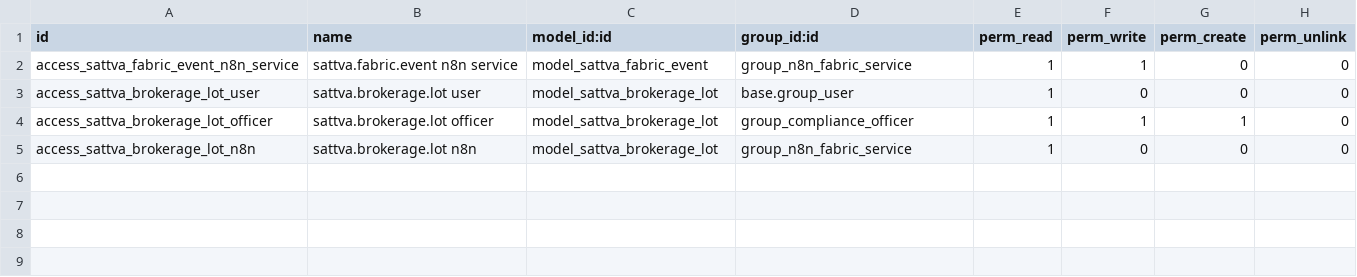
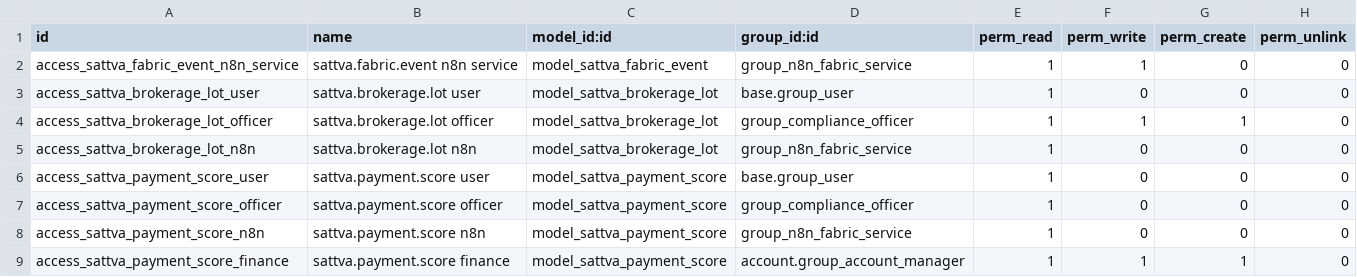
Before and after one commit to trilok-ventures/sattva-odoo-infra, a CSV file: addons/sattva_compliance/security/ir.model.access.csv, drawn as a sheet.

```diff
--- a/addons/sattva_compliance/security/ir.model.access.csv
+++ b/addons/sattva_compliance/security/ir.model.access.csv
@@ -5 +5,5 @@ access_sattva_brokerage_lot_officer,sattva.brokerage.lot officer,model_sattva_br
 access_sattva_brokerage_lot_n8n,sattva.brokerage.lot n8n,model_sattva_brokerage_lot,group_n8n_fabric_service,1,0,0,0
+access_sattva_payment_score_user,sattva.payment.score user,model_sattva_payment_score,base.group_user,1,0,0,0
+access_sattva_payment_score_officer,sattva.payment.score officer,model_sattva_payment_score,group_compliance_officer,1,0,0,0
+access_sattva_payment_score_n8n,sattva.payment.score n8n,model_sattva_payment_score,group_n8n_fabric_service,1,0,0,0
+access_sattva_payment_score_finance,sattva.payment.score finance,model_sattva_payment_score,account.group_account_manager,1,1,1,0
```
Also changed, not shown: 14 other files.
